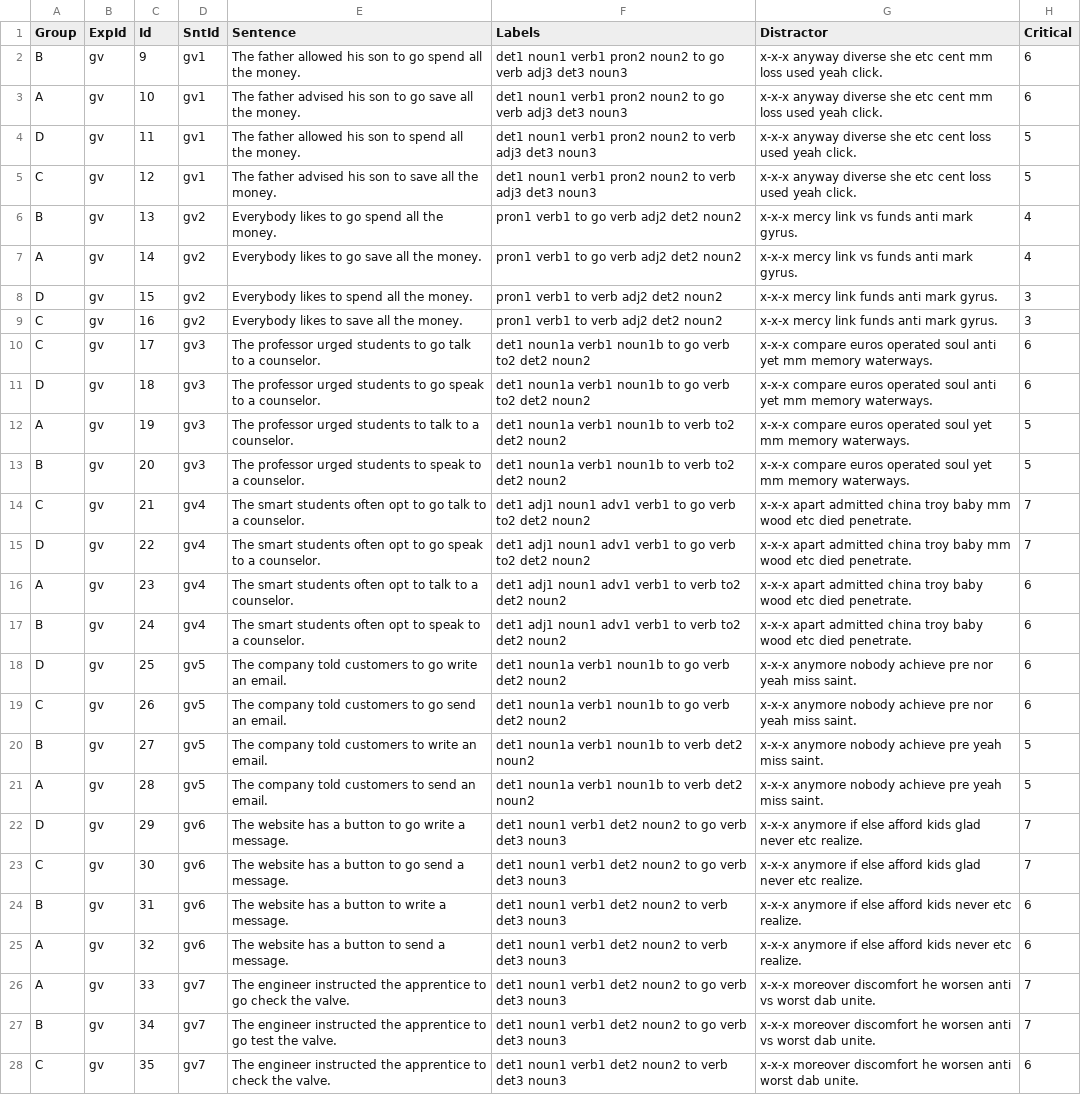
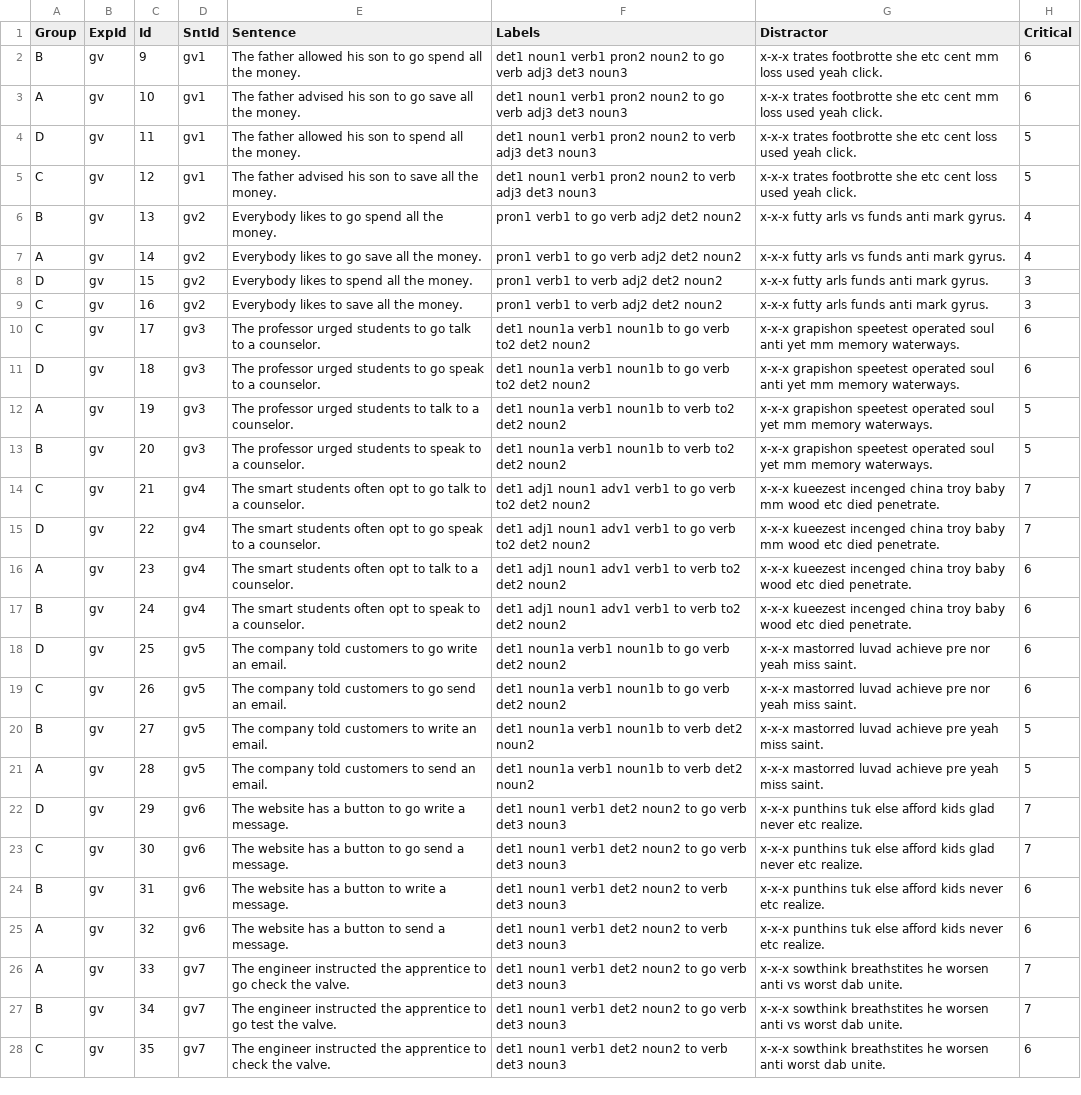
Before and after one commit to skeptikantin/001_gmze_rep, a CSV file: chunk_includes/gmaze01.csv, drawn as a sheet; only a part is shown; the diff covers the shown part only; the diff names each change by its address in the sheet, - before the commit and + after, or states it on an @@ line.

```diff
--- a/chunk_includes/gmaze01.csv
+++ b/chunk_includes/gmaze01.csv
-G2:G3 (Distractor): x-x-x anyway diverse she etc…
+G2:G3 (Distractor): x-x-x trates footbrotte she etc…
-G4:G5 (Distractor): x-x-x anyway diverse she etc…
+G4:G5 (Distractor): x-x-x trates footbrotte she etc…
-G6:G7 (Distractor): x-x-x mercy link vs funds anti mark gyrus.
+G6:G7 (Distractor): x-x-x futty arls vs funds anti mark gyrus.
-G8:G9 (Distractor): x-x-x mercy link funds anti mark gyrus.
+G8:G9 (Distractor): x-x-x futty arls funds anti mark gyrus.
-G10:G11 (Distractor): x-x-x compare euros operated soul…
+G10:G11 (Distractor): x-x-x grapishon speetest operated soul…
-G12:G13 (Distractor): x-x-x compare euros operated soul…
+G12:G13 (Distractor): x-x-x grapishon speetest operated soul…
-G14:G15 (Distractor): x-x-x apart admitted china troy…
+G14:G15 (Distractor): x-x-x kueezest incenged china troy…
-G16:G17 (Distractor): x-x-x apart admitted china troy…
+G16:G17 (Distractor): x-x-x kueezest incenged china troy…
-G18:G19 (Distractor): x-x-x anymore nobody achieve pre…
+G18:G19 (Distractor): x-x-x mastorred luvad achieve pre…
-G20:G21 (Distractor): x-x-x anymore nobody achieve pre…
+G20:G21 (Distractor): x-x-x mastorred luvad achieve pre…
-G22:G23 (Distractor): x-x-x anymore if else afford…
+G22:G23 (Distractor): x-x-x punthins tuk else afford…
-G24:G25 (Distractor): x-x-x anymore if else afford…
+G24:G25 (Distractor): x-x-x punthins tuk else afford…
-G26:G27 (Distractor): x-x-x moreover discomfort he worsen…
+G26:G27 (Distractor): x-x-x sowthink breathstites he worsen…
-G28 (Distractor): x-x-x moreover discomfort he worsen…
+G28 (Distractor): x-x-x sowthink breathstites he worsen…
```
Also changed, not shown: 21 edited cells elsewhere in this file, 1 other file.
